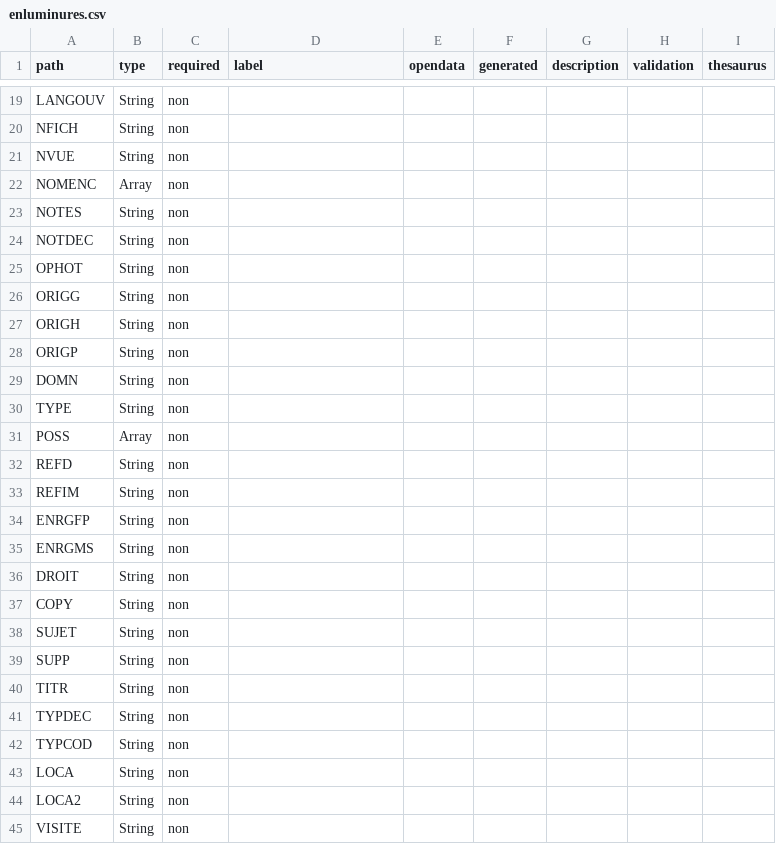
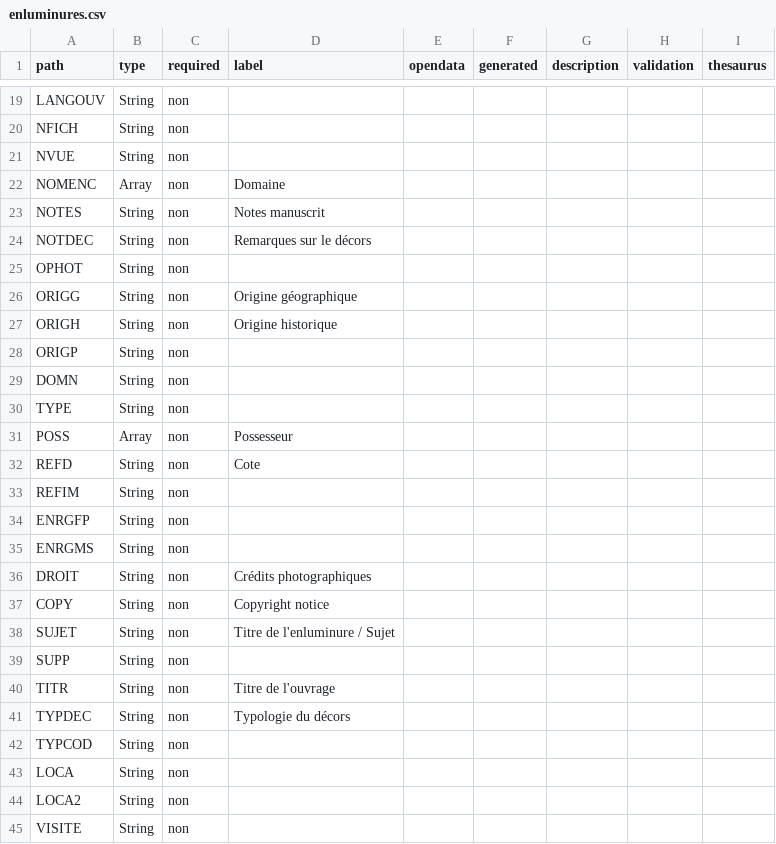
Before and after one commit to betagouv/pop, a CSV file: apps/api/csv/enluminures.csv, drawn as a sheet; only a part is shown, gaps mark what is left out; the diff covers the shown part only.

```diff
--- a/apps/api/csv/enluminures.csv
+++ b/apps/api/csv/enluminures.csv
@@ -21,8 +21,8 @@ path,type,required,label,opendata,generated,description,validation,thesaurus
 "NVUE","String","non","","","","","",""
-"NOMENC","Array","non","","","","","",""
-"NOTES","String","non","","","","","",""
-"NOTDEC","String","non","","","","","",""
+"NOMENC","Array","non","Domaine","","","","",""
+"NOTES","String","non","Notes manuscrit","","","","",""
+"NOTDEC","String","non","Remarques sur le décors","","","","",""
 "OPHOT","String","non","","","","","",""
-"ORIGG","String","non","","","","","",""
-"ORIGH","String","non","","","","","",""
+"ORIGG","String","non","Origine géographique","","","","",""
+"ORIGH","String","non","Origine historique","","","","",""
 "ORIGP","String","non","","","","","",""
@@ -30,4 +30,4 @@ path,type,required,label,opendata,generated,description,validation,thesaurus
 "TYPE","String","non","","","","","",""
-"POSS","Array","non","","","","","",""
-"REFD","String","non","","","","","",""
+"POSS","Array","non","Possesseur","","","","",""
+"REFD","String","non","Cote","","","","",""
 "REFIM","String","non","","","","","",""
@@ -35,8 +35,8 @@ path,type,required,label,opendata,generated,description,validation,thesaurus
 "ENRGMS","String","non","","","","","",""
-"DROIT","String","non","","","","","",""
-"COPY","String","non","","","","","",""
-"SUJET","String","non","","","","","",""
+"DROIT","String","non","Crédits photographiques","","","","",""
+"COPY","String","non","Copyright notice","","","","",""
+"SUJET","String","non","Titre de l'enluminure / Sujet","","","","",""
 "SUPP","String","non","","","","","",""
-"TITR","String","non","","","","","",""
-"TYPDEC","String","non","","","","","",""
+"TITR","String","non","Titre de l'ouvrage","","","","",""
+"TYPDEC","String","non","Typologie du décors","","","","",""
 "TYPCOD","String","non","","","","","",""
```
Also changed, not shown: 3 edited cells elsewhere in this file, apps/api/csv/memoire.csv, apps/api/csv/merimee.csv, 13 other files.
